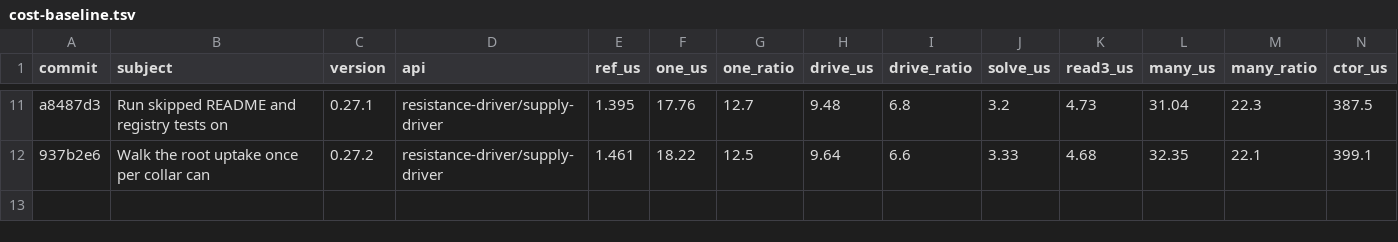
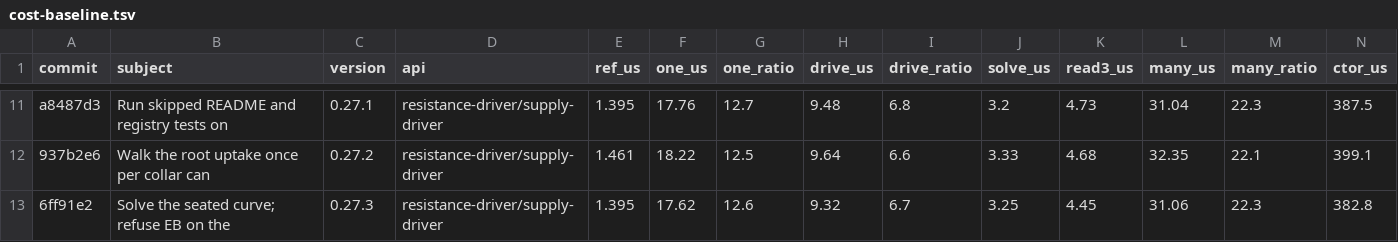
Before and after one commit to aornugent/phylloptim, a TSV file: tools/cost-baseline.tsv, drawn as a sheet; only a part is shown, gaps mark what is left out; rows hold the shown columns only; the diff names each change by its address in the sheet, - before the commit and + after, or states it on an @@ line.

```diff
--- a/tools/cost-baseline.tsv
+++ b/tools/cost-baseline.tsv
+row 13: 6ff91e2 | Solve the seated curve; refuse EB on the | 0.27.3 | resistance-driver/supply-driver | 1.395 | 17.62 | 12.6 | 9.32 | 6.7 | 3.25 | 4.45 | 31.06 | 22.3 | 382.8
```
Also changed, not shown: 21 other files.
